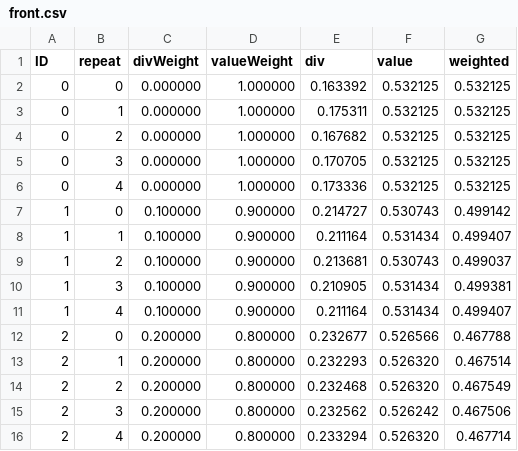
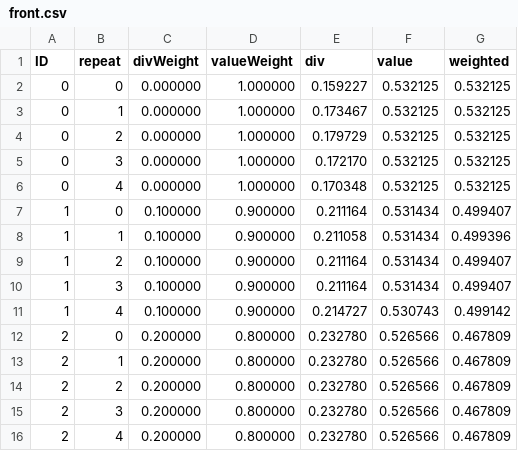
Before and after one commit to hdbeukel/gs-simulation, a CSV file: java/gs-simulation/front.csv, drawn as a sheet; only a part is shown; the diff covers the shown part only.

```diff
--- a/java/gs-simulation/front.csv
+++ b/java/gs-simulation/front.csv
@@ -1,16 +1,16 @@
 ID, repeat, divWeight, valueWeight, div, value, weighted
-0, 0, 0.000000, 1.000000, 0.163392, 0.532125, 0.532125
-0, 1, 0.000000, 1.000000, 0.175311, 0.532125, 0.532125
-0, 2, 0.000000, 1.000000, 0.167682, 0.532125, 0.532125
-0, 3, 0.000000, 1.000000, 0.170705, 0.532125, 0.532125
-0, 4, 0.000000, 1.000000, 0.173336, 0.532125, 0.532125
-1, 0, 0.100000, 0.900000, 0.214727, 0.530743, 0.499142
-1, 1, 0.100000, 0.900000, 0.211164, 0.531434, 0.499407
-1, 2, 0.100000, 0.900000, 0.213681, 0.530743, 0.499037
-1, 3, 0.100000, 0.900000, 0.210905, 0.531434, 0.499381
-1, 4, 0.100000, 0.900000, 0.211164, 0.531434, 0.499407
-2, 0, 0.200000, 0.800000, 0.232677, 0.526566, 0.467788
-2, 1, 0.200000, 0.800000, 0.232293, 0.526320, 0.467514
-2, 2, 0.200000, 0.800000, 0.232468, 0.526320, 0.467549
-2, 3, 0.200000, 0.800000, 0.232562, 0.526242, 0.467506
-2, 4, 0.200000, 0.800000, 0.233294, 0.526320, 0.467714
+0, 0, 0.000000, 1.000000, 0.159227, 0.532125, 0.532125
+0, 1, 0.000000, 1.000000, 0.173467, 0.532125, 0.532125
+0, 2, 0.000000, 1.000000, 0.179729, 0.532125, 0.532125
+0, 3, 0.000000, 1.000000, 0.172170, 0.532125, 0.532125
+0, 4, 0.000000, 1.000000, 0.170348, 0.532125, 0.532125
+1, 0, 0.100000, 0.900000, 0.211164, 0.531434, 0.499407
+1, 1, 0.100000, 0.900000, 0.211058, 0.531434, 0.499396
+1, 2, 0.100000, 0.900000, 0.211164, 0.531434, 0.499407
+1, 3, 0.100000, 0.900000, 0.211164, 0.531434, 0.499407
+1, 4, 0.100000, 0.900000, 0.214727, 0.530743, 0.499142
+2, 0, 0.200000, 0.800000, 0.232780, 0.526566, 0.467809
+2, 1, 0.200000, 0.800000, 0.232780, 0.526566, 0.467809
+2, 2, 0.200000, 0.800000, 0.232780, 0.526566, 0.467809
+2, 3, 0.200000, 0.800000, 0.232780, 0.526566, 0.467809
+2, 4, 0.200000, 0.800000, 0.232780, 0.526566, 0.467809
```
Also changed, not shown: 3 added rows, 3 removed rows and 67 edited cells elsewhere in this file, 8 other files.
